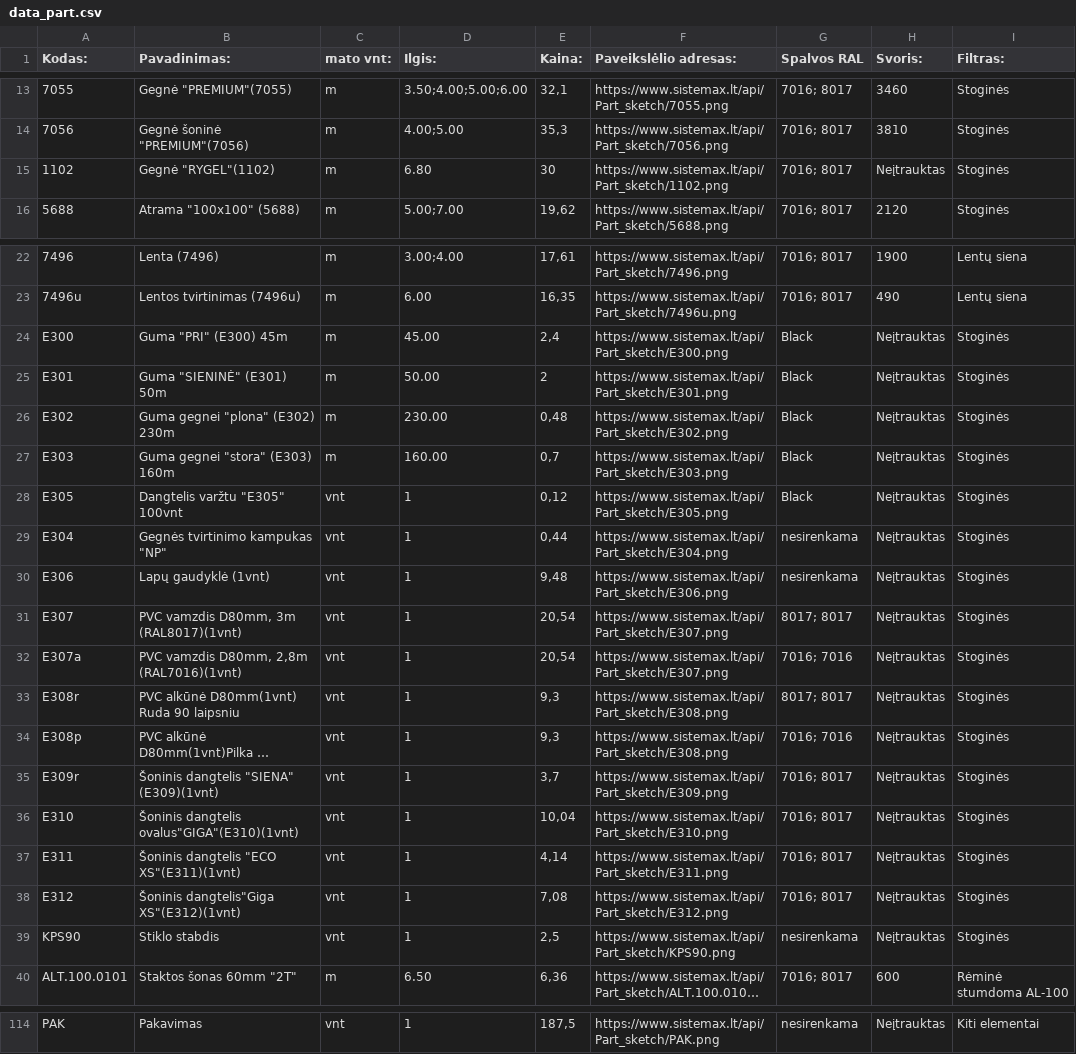
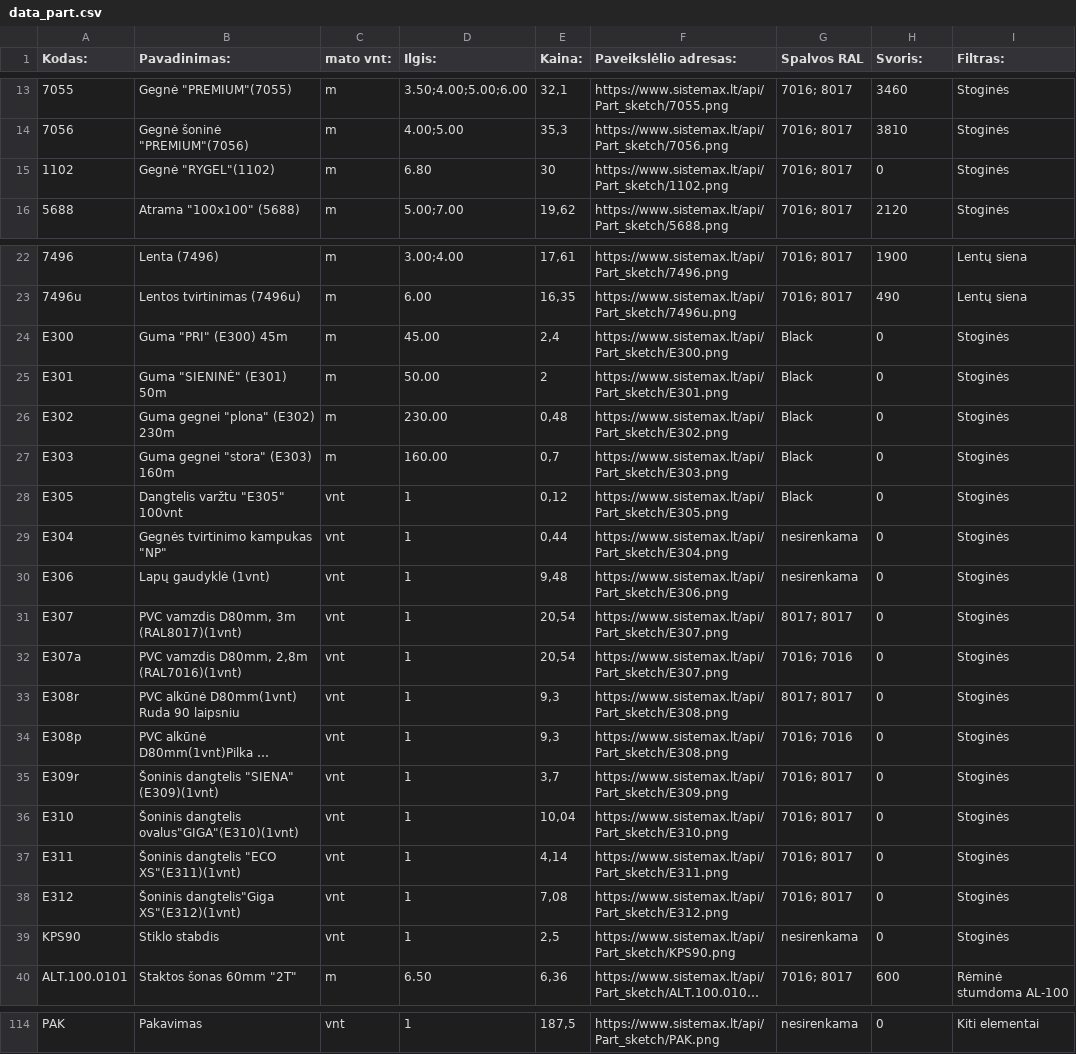
Before and after one commit to TomazasX/part, a CSV file: data_part.csv, drawn as a sheet; only a part is shown, gaps mark what is left out; long unchanged cells end in …; the diff covers the shown part only; the diff names each change by its address in the sheet, - before the commit and + after, or states it on an @@ line.

```diff
--- a/data_part.csv
+++ b/data_part.csv
-H15 (Svoris:): Neįtrauktas
+H15 (Svoris:): 0
-H24:H39 (Svoris:): Neįtrauktas
+H24:H39 (Svoris:): 0
-H114 (Svoris:): Neįtrauktas
+H114 (Svoris:): 0
```
Also changed, not shown: 43 edited cells elsewhere in this file.
